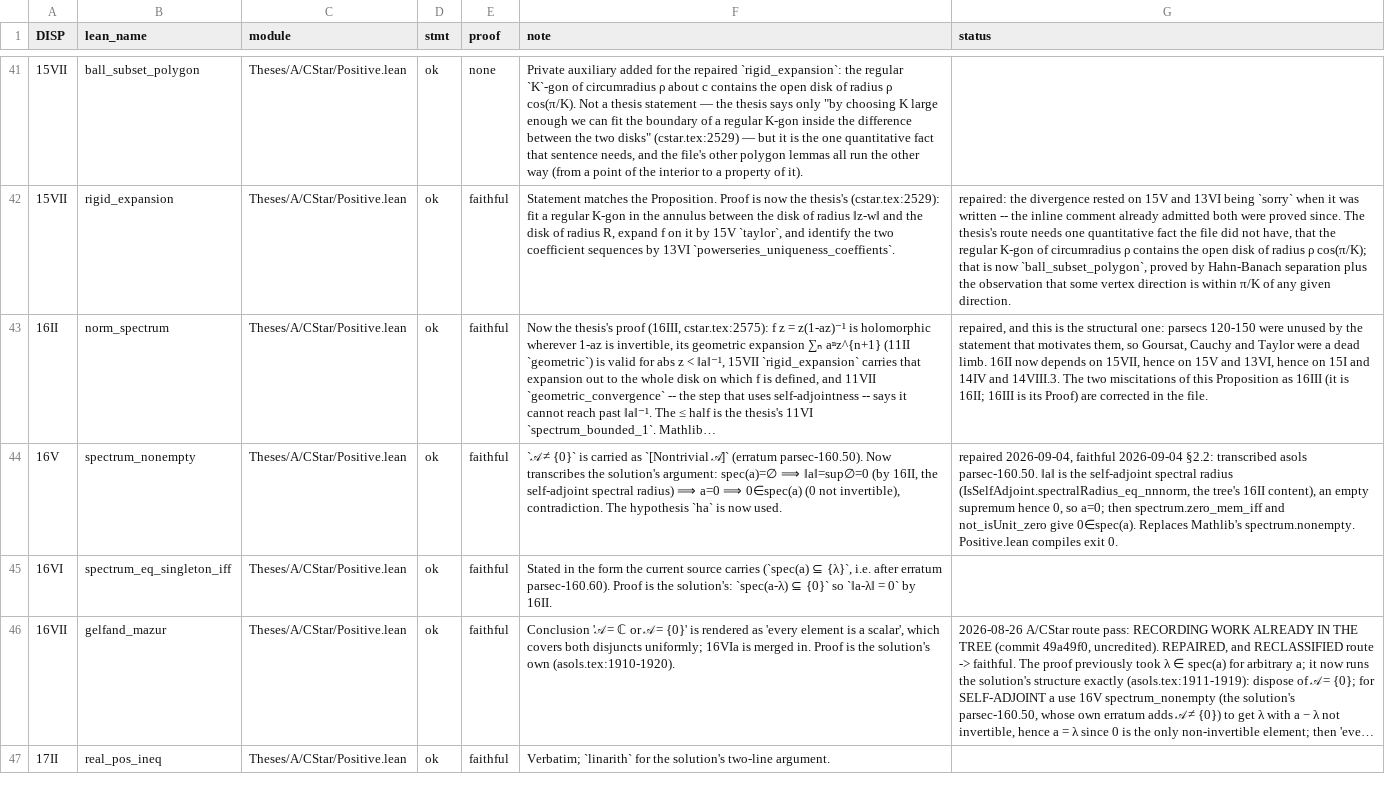
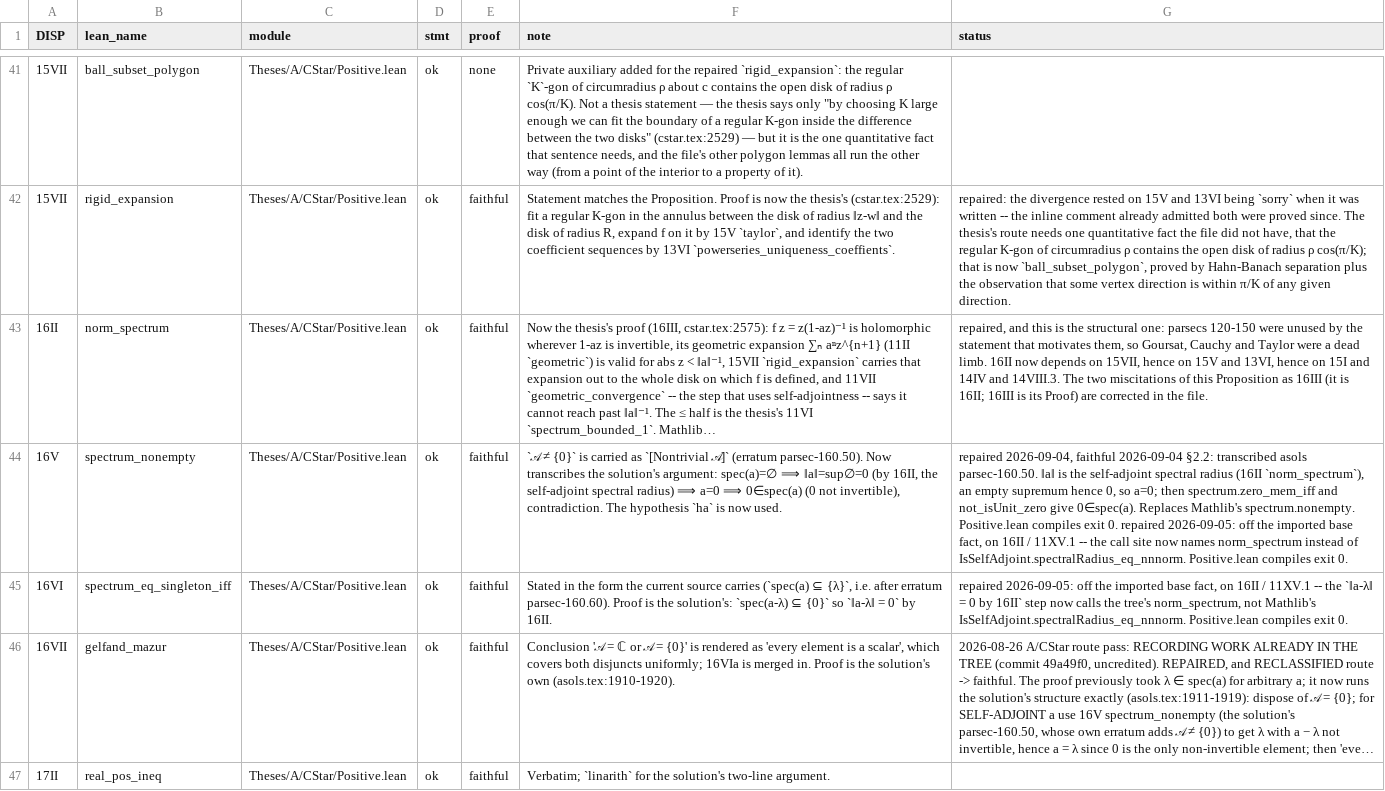
Before and after one commit to westerbaan/theses, a CSV file: lean/docs/audit/acstar-positive.csv, drawn as a sheet; only a part is shown, gaps mark what is left out; long unchanged cells end in …; the diff covers the shown part only; the diff names each change by its address in the sheet, - before the commit and + after, or states it on an @@ line.

```diff
--- a/lean/docs/audit/acstar-positive.csv
+++ b/lean/docs/audit/acstar-positive.csv
-G44 (status): …spectral radius (IsSelfAdjoint.spectralRadius_eq_nnnorm, the tree's 16II content), an empty supremum hence 0, so a=0; then spectrum.zero_mem_iff and not_isUnit_zero give 0∈spec(a). Replaces Mathlib's spectrum.nonempty. Positive.lean compiles…
+G44 (status): …spectral radius (16II `norm_spectrum`), an empty supremum hence 0, so a=0; then spectrum.zero_mem_iff and not_isUnit_zero give 0∈spec(a). Replaces Mathlib's spectrum.nonempty. Positive.lean compiles exit 0. repaired 2026-09-05: off the imported base fact, on 16II / 11XV.1 -- the call site now names norm_spectrum instead of IsSelfAdjoint.spectralRadius_eq_nnnorm. Positive.lean compiles…
-G45 (status): (empty)
+G45 (status): repaired 2026-09-05: off the imported base fact, on 16II / 11XV.1 -- the `‖a-λ‖ = 0 by 16II` step now calls the tree's norm_spectrum, not Mathlib's IsSelfAdjoint.spectralRadius_eq_nnnorm. Positive.lean compiles exit 0.
```
Also changed, not shown: 3 edited cells elsewhere in this file, lean/docs/audit/acstar-matrices-representation.csv, lean/docs/audit/avn-basic.csv, 4 other files.
